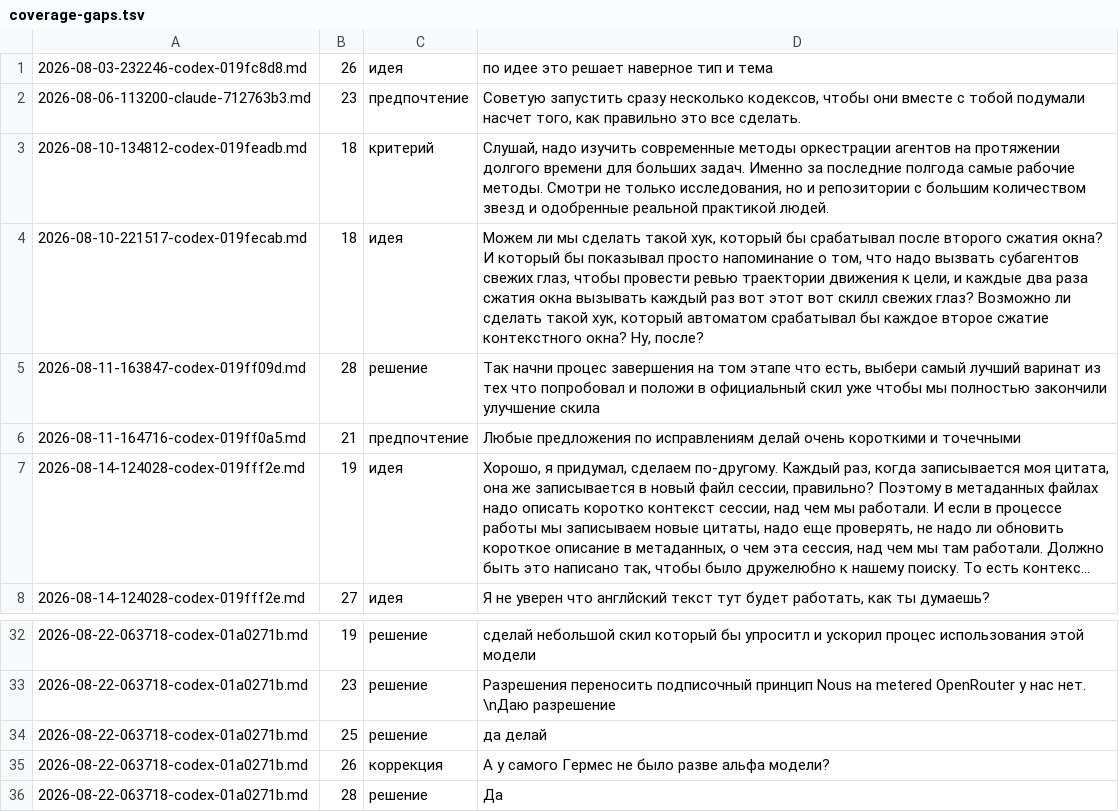
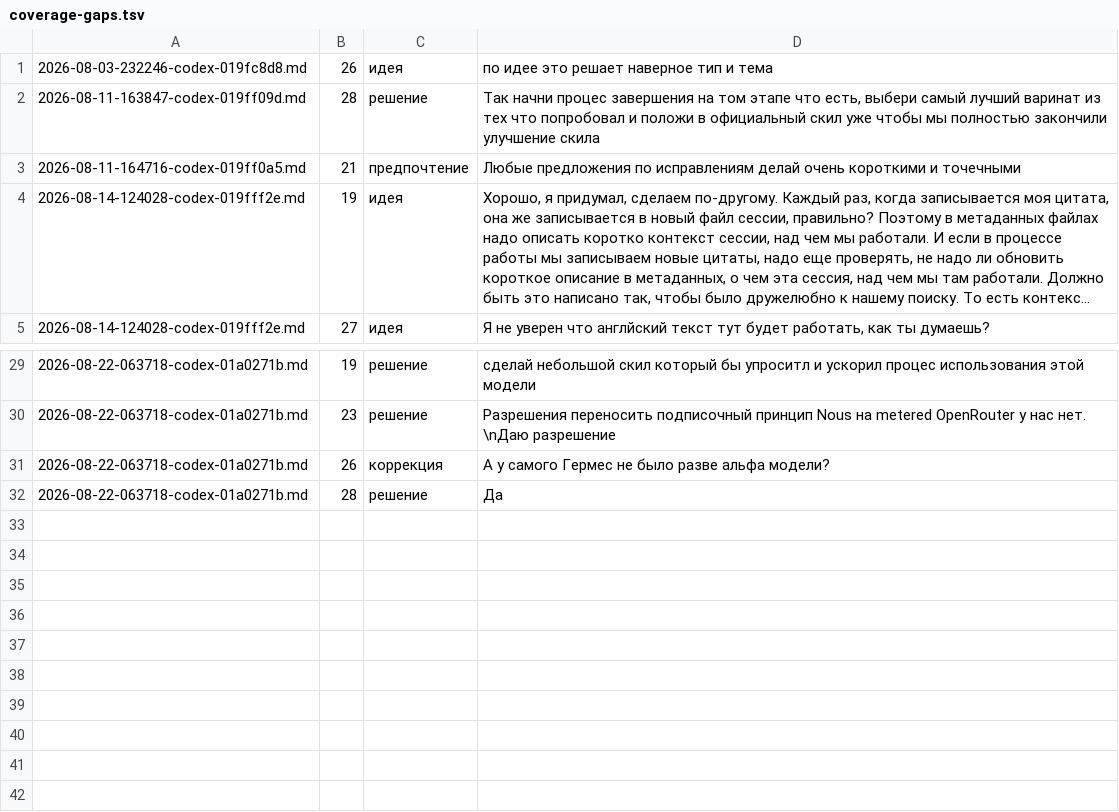
Before and after one commit to triton2030/agentic-research, a TSV file: experiments/openviking-chat-recall/artifacts/coverage-gaps.tsv, drawn as a sheet; only a part is shown, gaps mark what is left out; long unchanged cells end in ….

```diff
--- a/experiments/openviking-chat-recall/artifacts/coverage-gaps.tsv
+++ b/experiments/openviking-chat-recall/artifacts/coverage-gaps.tsv
@@ -1,5 +1,2 @@
 2026-08-03-232246-codex-019fc8d8.md	26	идея	по идее это решает наверное тип и тема
-2026-08-06-113200-claude-712763b3.md	23	предпочтение	Советую запустить сразу несколько кодексов, чтобы они вместе с тобой подумали насчет того, как правильно это все сделать.
-2026-08-10-134812-codex-019feadb.md	18	критерий	Слушай, надо изучить современные методы оркестрации агентов на протяжении долгого времени для больших задач. Именно за последние полгода самые рабочие методы. Смотри не только исследования, но и репозитории с большим количеством звезд и одобренные реальной практикой людей.
-2026-08-10-221517-codex-019fecab.md	18	идея	Можем ли мы сделать такой хук, который бы срабатывал после второго сжатия окна? И который бы показывал просто напоминание о том, что надо вызвать субагентов свежих глаз, чтобы провести ревью траектории движения к цели, и каждые два раза сжатия окна вызывать каждый раз вот этот вот скилл свежих глаз? Возможно ли сделать такой хук, который автоматом срабатывал бы каждое второе сжатие контекстного окна? Ну, после?
 2026-08-11-163847-codex-019ff09d.md	28	решение	Так начни процес завершения на том этапе что есть, выбери самый лучший варинат из тех что попробовал и положи в официальный скил уже чтобы мы полностью закончили улучшение скила
@@ -33,3 +30,2 @@
 2026-08-22-063718-codex-01a0271b.md	23	решение	"Разрешения переносить подписочный принцип Nous на metered OpenRouter у нас нет. "\nДаю разрешение
-2026-08-22-063718-codex-01a0271b.md	25	решение	да делай
 2026-08-22-063718-codex-01a0271b.md	26	коррекция	А у самого Гермес не было разве альфа модели?
```
Also changed, not shown: 15 other files.
